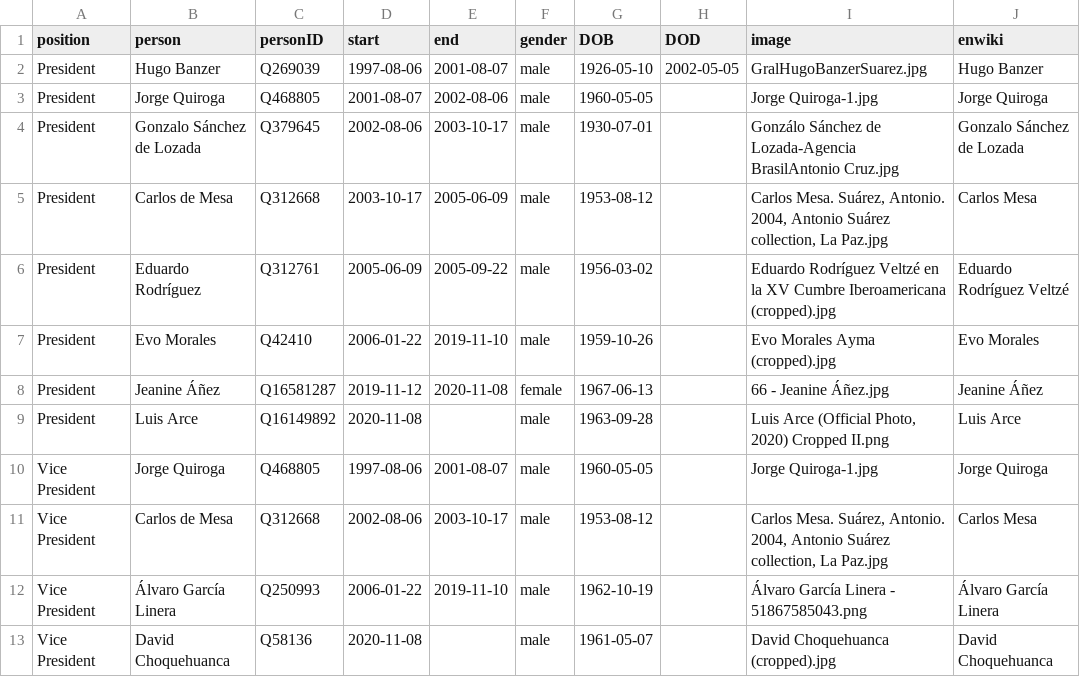
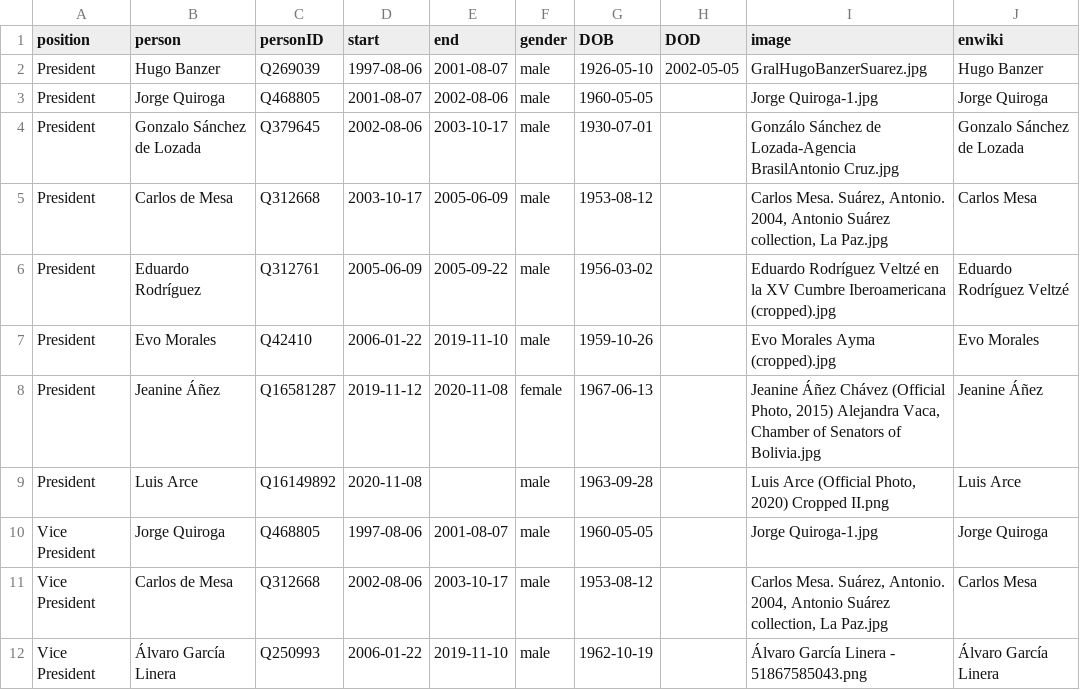
Before and after one commit to every-politician-scrapers/bolivia-ministers, a CSV file: html/holders21.csv, drawn as a sheet; only a part is shown; the shorter side is filled out with more unchanged rows.

```diff
--- a/html/holders21.csv
+++ b/html/holders21.csv
@@ -7,3 +7,3 @@ President,Eduardo Rodríguez,Q312761,2005-06-09,2005-09-22,male,1956-03-02,,Edua
 President,Evo Morales,Q42410,2006-01-22,2019-11-10,male,1959-10-26,,Evo Morales Ayma (cropped).jpg,Evo Morales
-President,Jeanine Áñez,Q16581287,2019-11-12,2020-11-08,female,1967-06-13,,66 - Jeanine Áñez.jpg,Jeanine Áñez
+President,Jeanine Áñez,Q16581287,2019-11-12,2020-11-08,female,1967-06-13,,"Jeanine Áñez Chávez (Official Photo, 2015) Alejandra Vaca, Chamber of Senators of Bolivia.jpg",Jeanine Áñez
 President,Luis Arce,Q16149892,2020-11-08,,male,1963-09-28,,"Luis Arce (Official Photo, 2020) Cropped II.png",Luis Arce
```
Also changed, not shown: html/legislators.csv.
